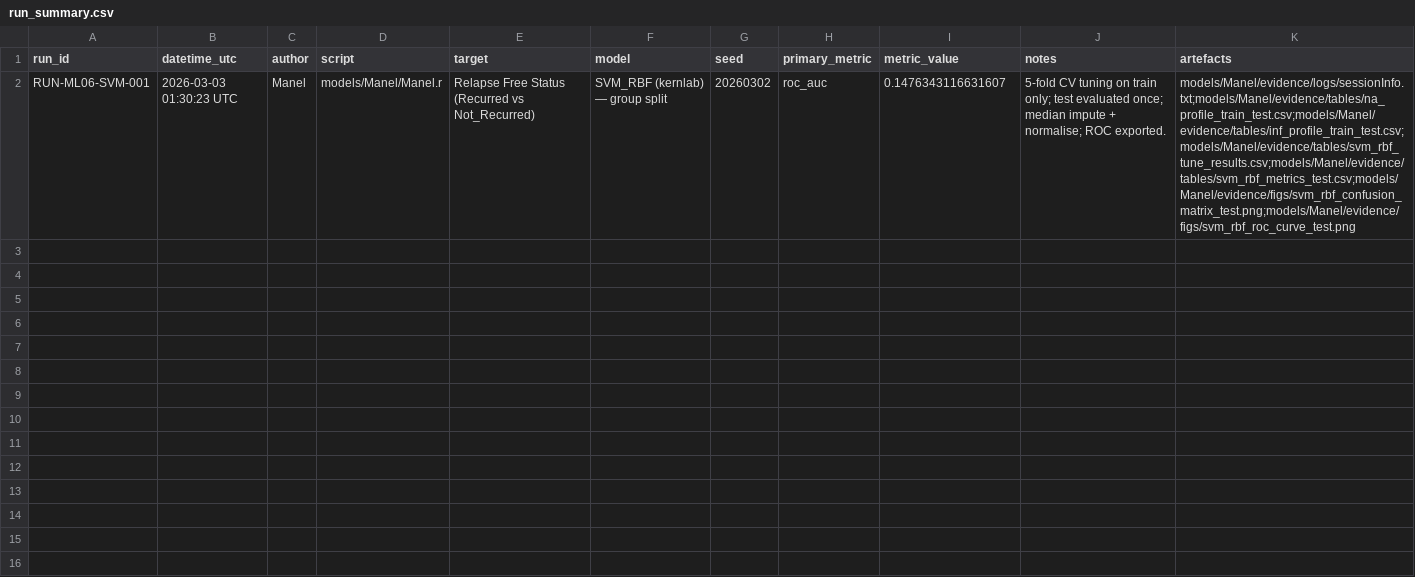
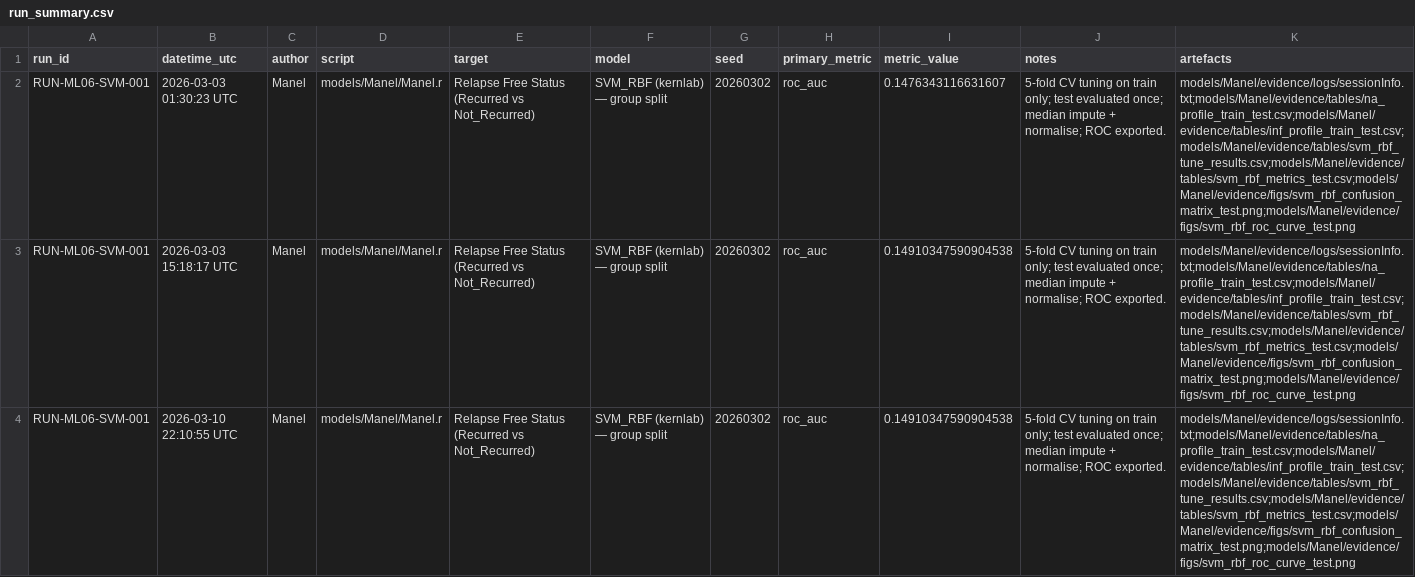
Before and after one commit to mhmyhan/AC-DC_Machine-Learning, a CSV file: models/Manel/evidence/logs/run_summary.csv, drawn as a sheet; only a part is shown; the diff covers the shown part only; the diff names each change by its address in the sheet, - before the commit and + after, or states it on an @@ line.

```diff
--- a/models/Manel/evidence/logs/run_summary.csv
+++ b/models/Manel/evidence/logs/run_summary.csv
+row 3: RUN-ML06-SVM-001 | 2026-03-03 15:18:17 UTC | Manel | models/Manel/Manel.r | Relapse Free Status (Recurred vs Not_Recurred) | SVM_RBF (kernlab) — group split | 20260302 | roc_auc | 0.14910347590904538 | 5-fold CV tuning on train only; test evaluated once; median impute + normalise; ROC exported. | models/Manel/evidence/logs/sessionInfo.txt;models/Manel/evidence/tables/na_profile_train_test.csv;models/Manel/evidence/tables/inf_profile_train_test.csv;models/Manel/evidence/tables/svm_rbf_tune_results.csv;models/Manel/evidence/tables/svm_rbf_metrics_test.csv;models/Manel/evidence/figs/svm_rbf_confusion_matrix_test.png;models/Manel/evidence/figs/svm_rbf_roc_curve_test.png
+row 4: RUN-ML06-SVM-001 | 2026-03-10 22:10:55 UTC | Manel | models/Manel/Manel.r | Relapse Free Status (Recurred vs Not_Recurred) | SVM_RBF (kernlab) — group split | 20260302 | roc_auc | 0.14910347590904538 | 5-fold CV tuning on train only; test evaluated once; median impute + normalise; ROC exported. | models/Manel/evidence/logs/sessionInfo.txt;models/Manel/evidence/tables/na_profile_train_test.csv;models/Manel/evidence/tables/inf_profile_train_test.csv;models/Manel/evidence/tables/svm_rbf_tune_results.csv;models/Manel/evidence/tables/svm_rbf_metrics_test.csv;models/Manel/evidence/figs/svm_rbf_confusion_matrix_test.png;models/Manel/evidence/figs/svm_rbf_roc_curve_test.png
```
Also changed, not shown: 6 added rows elsewhere in this file, models/Manel/evidence/tables/svm_rbf_tune_results.csv, 13 other files.
